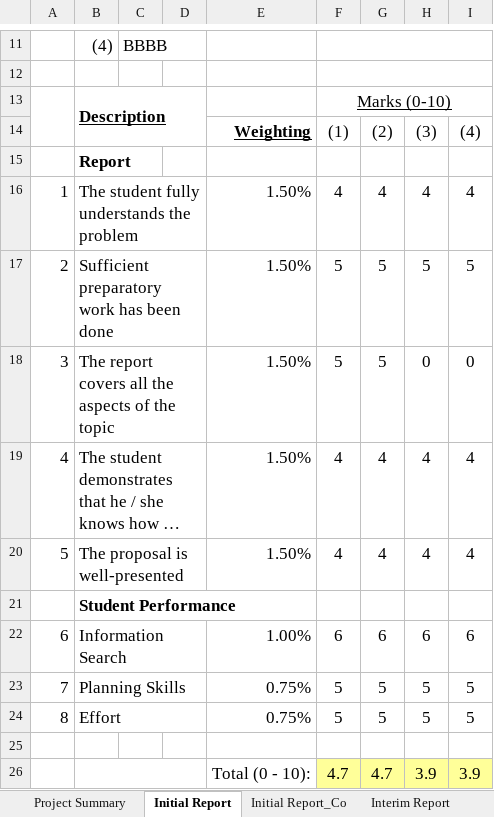
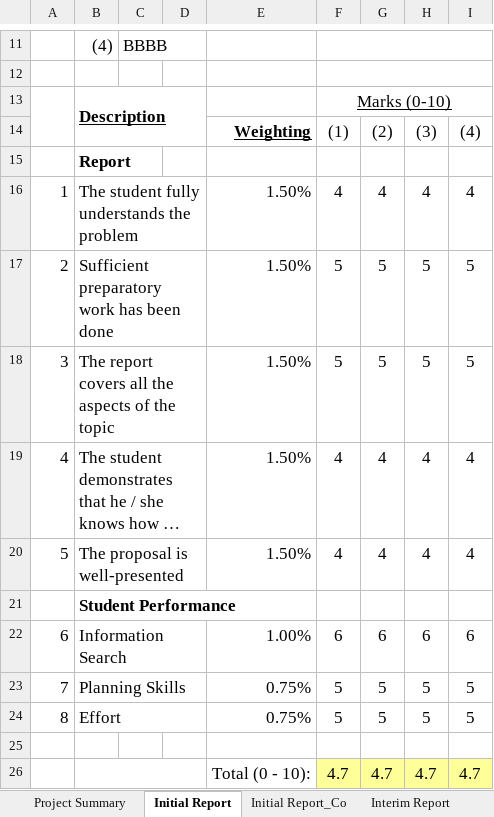
Before and after one commit to wongcyrus/IVEAutomationTools, an Excel workbook: IT114115_FYP_MarkSheet_Template.xlsx, sheet Initial Report, drawn as a sheet; only a part is shown, gaps mark what is left out; long unchanged cells end in …; values as stored, in another font and other column widths than the file's, no borders; the diff names each change by its address in the sheet, - before the commit and + after, or states it on an @@ line.

```diff
--- a/IT114115_FYP_MarkSheet_Template.xlsx (sheet Initial Report)
+++ b/IT114115_FYP_MarkSheet_Template.xlsx (sheet Initial Report)
-H18: 0
+H18: 5
-I18: 0
+I18: 5
-H26: 3.9
+H26: 4.7
-I26: 3.9
+I26: 4.7
```
Also changed, not shown: sheet Finalize, sheet Project Summary.
